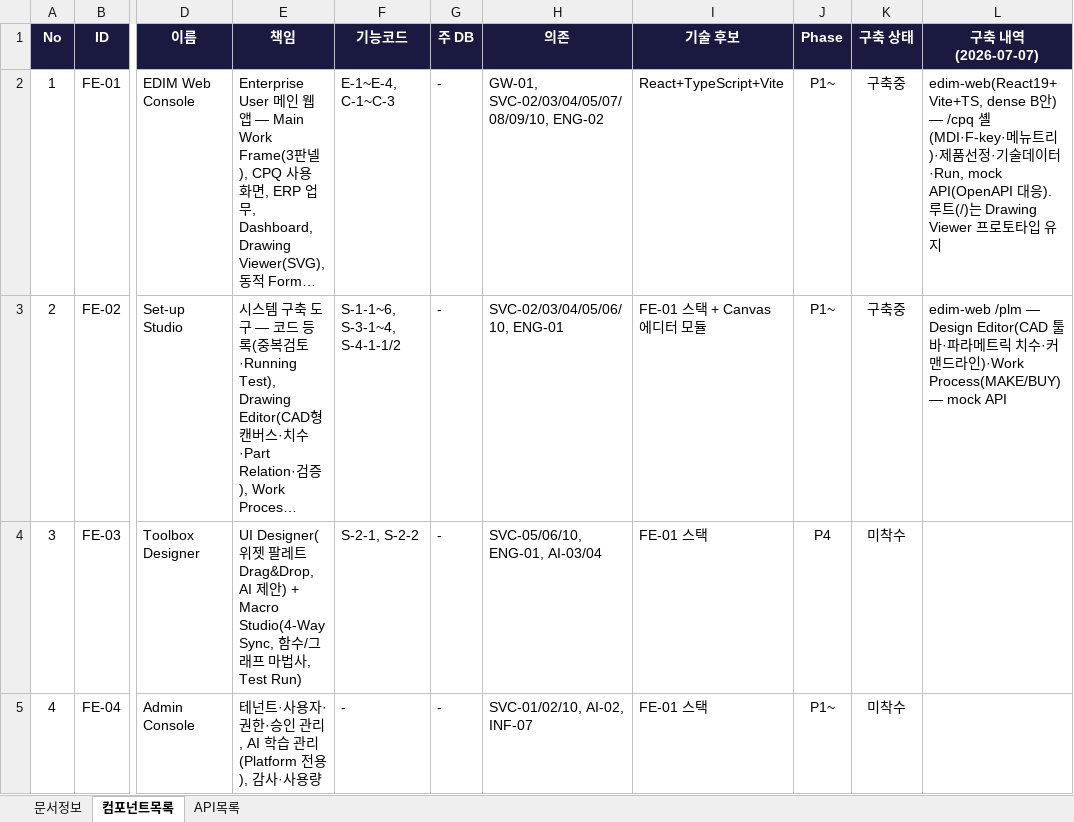
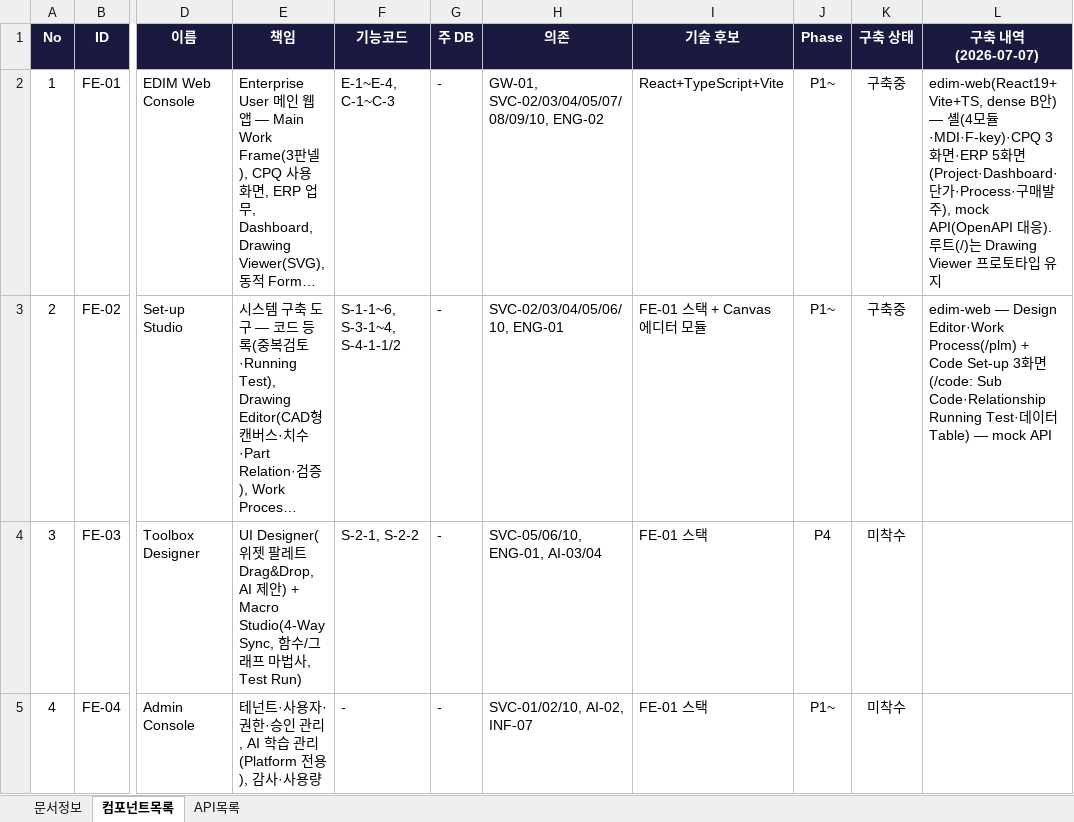
Before and after one commit to fankh/external-projects, an Excel workbook: edim-ai-blueprint/docs/EDIM_컴포넌트정의서.xlsx, sheet 컴포넌트목록, drawn as a sheet; only a part is shown, gaps mark what is left out; long unchanged cells end in …; values as stored, in another font and other column widths than the file's, no borders; the diff names each change by its address in the sheet, - before the commit and + after, or states it on an @@ line.

Commit message:
v0.2: feat(edim-web): Code Set-up·ERP 8화면 추가 (13화면·4모듈) — 게이트웨이 인증 일원화(앱 로그인 제거), basic auth edim

```diff
--- a/edim-ai-blueprint/docs/EDIM_컴포넌트정의서.xlsx (sheet 컴포넌트목록)
+++ b/edim-ai-blueprint/docs/EDIM_컴포넌트정의서.xlsx (sheet 컴포넌트목록)
-L2 (구축 내역 (2026-07-07)): …) — /cpq 셸(MDI·F-key·메뉴트리)·제품선정·기술데이터·Run, mock API(OpenAPI…
+L2 (구축 내역 (2026-07-07)): …) — 셸(4모듈·MDI·F-key)·CPQ 3화면·ERP 5화면(Project·Dashboard·단가·Process·구매발주), mock API(OpenAPI…
-L3 (구축 내역 (2026-07-07)): edim-web /plm — Design Editor(CAD 툴바·파라메트릭 치수·커맨드라인)·Work Process(MAKE/BUY) — mock…
+L3 (구축 내역 (2026-07-07)): edim-web — Design Editor·Work Process(/plm) + Code Set-up 3화면(/code: Sub Code·Relationship Running Test·데이터 Table) — mock…
```
Also changed, not shown: 32 other files.
